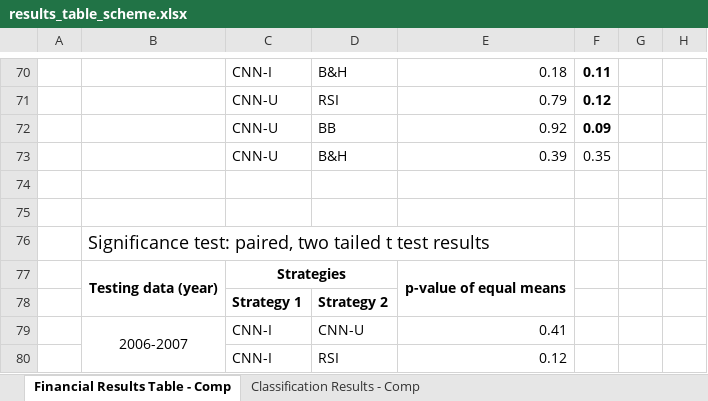
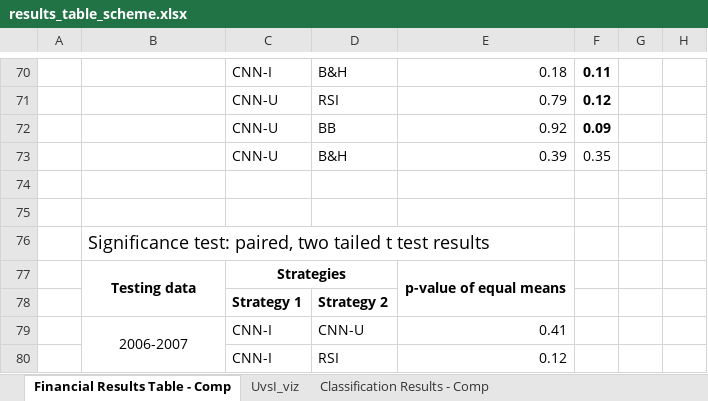
Before and after one commit to lauraperge/blackbox-trading-CNN, an Excel workbook: results tables/results_table_scheme.xlsx, sheet Financial Results Table - Comp, drawn as a sheet; only a part is shown, gaps mark what is left out; values as stored, in another font and other column widths than the file's, no borders; charts and pictures not drawn; the diff names each change by its address in the sheet, - before the commit and + after, or states it on an @@ line.

```diff
--- a/results tables/results_table_scheme.xlsx (sheet Financial Results Table - Comp)
+++ b/results tables/results_table_scheme.xlsx (sheet Financial Results Table - Comp)
+sheet tab: UvsI_viz
-B77: Testing data (year)
+B77: Testing data
```
Also changed, not shown: charts or pictures, 20 other files.
